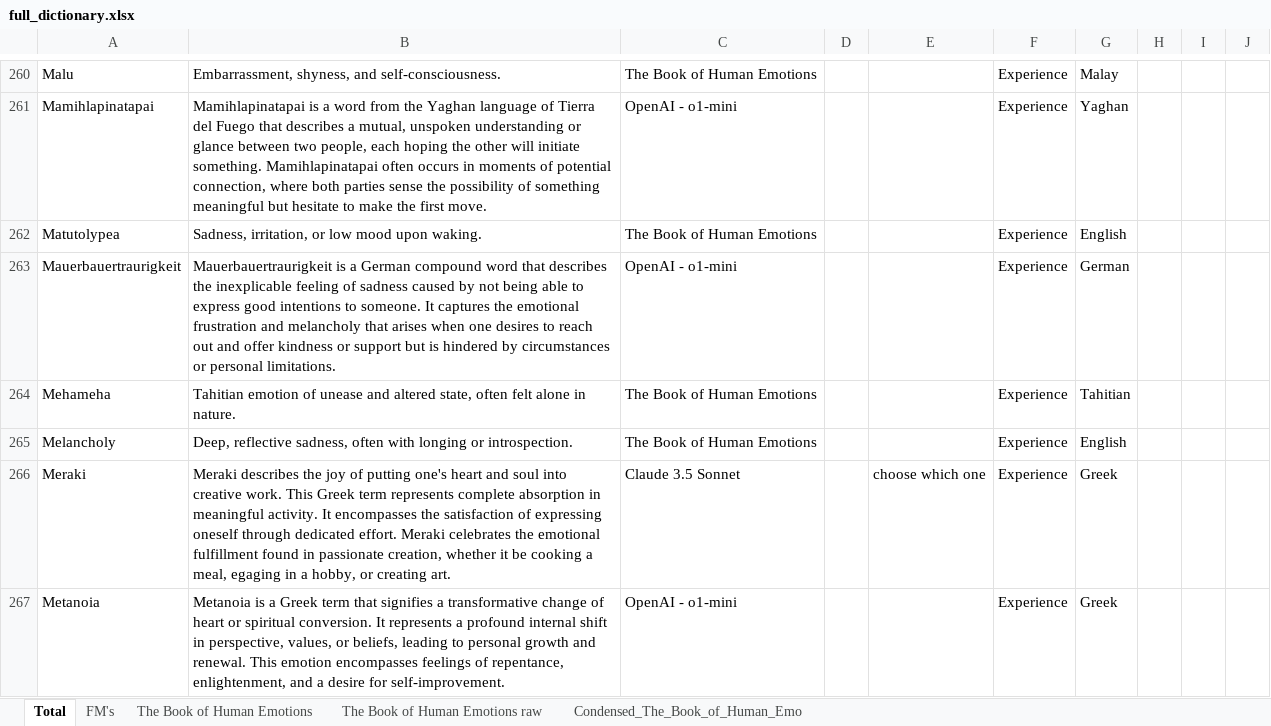
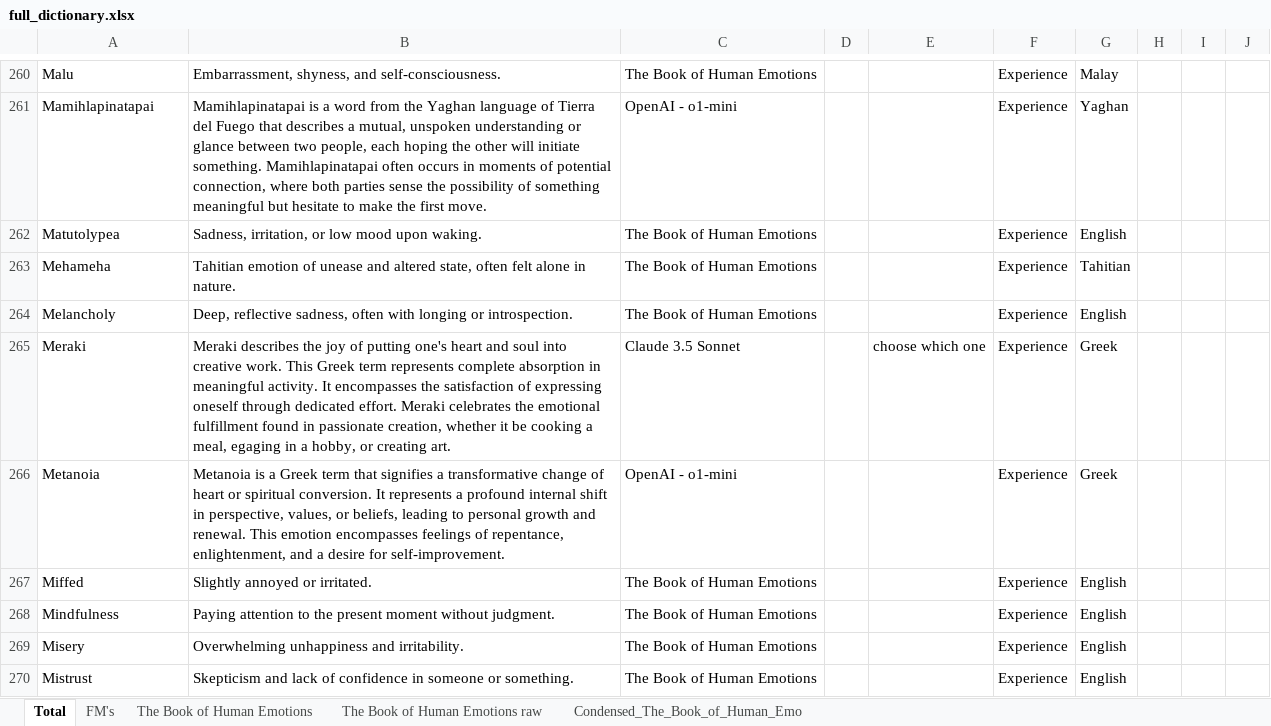
Before and after one commit to FerdinandNathaniel/E-star, an Excel workbook: Data/Raw/full_dictionary.xlsx, sheet Total, drawn as a sheet; only a part is shown, gaps mark what is left out; the shorter side is filled out with more unchanged rows; values as stored, in another font and other column widths than the file's, no borders; conditional formats not drawn; the diff names each change by its address in the sheet, - before the commit and + after, or states it on an @@ line.

Commit message:
small data update

```diff
--- a/Data/Raw/full_dictionary.xlsx (sheet Total)
+++ b/Data/Raw/full_dictionary.xlsx (sheet Total)
-row 263: Mauerbauertraurigkeit | Mauerbauertraurigkeit is a German compound word that describes the inexplicable feeling of sadness caused by not being able to express good intentions to someone. It captures the emotional frustration and melancholy that arises when one desires to reach out and offer kindness or support but is hindered by circumstances or personal limitations. | OpenAI - o1-mini | y |  | Experience | German
```
